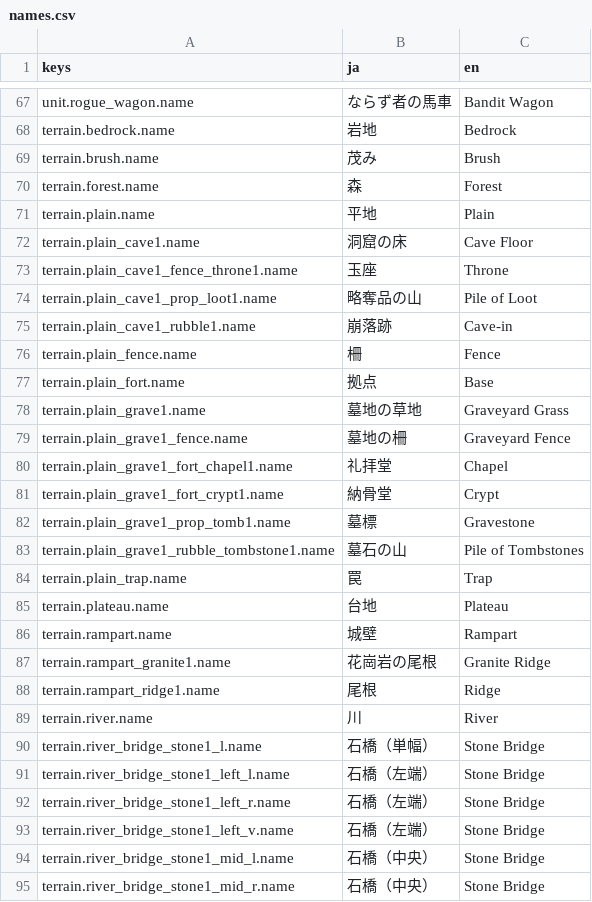
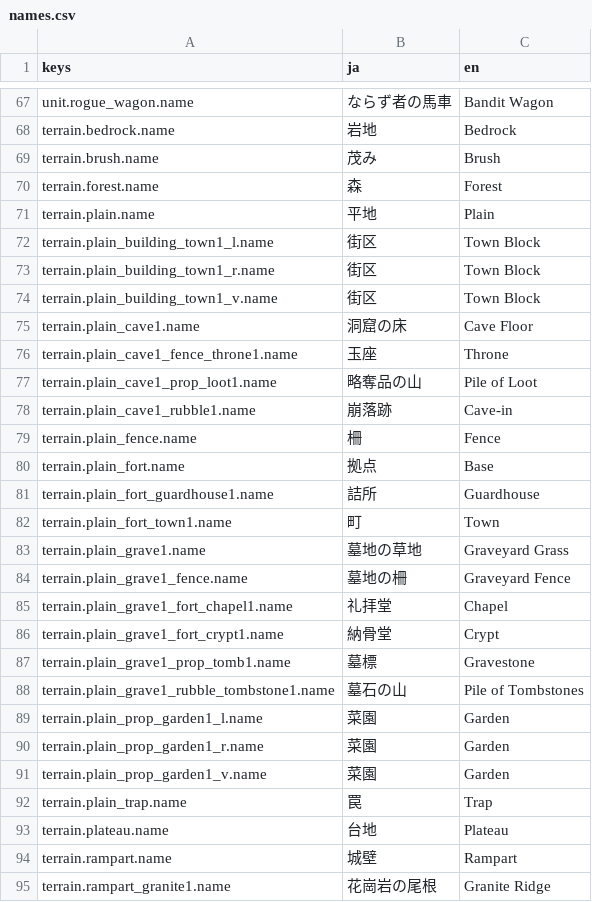
Before and after one commit to sway11466/senaris, a CSV file: godot/data/i18n/names.csv, drawn as a sheet; only a part is shown, gaps mark what is left out; the shorter side is filled out with more unchanged rows; the diff names each change by its address in the sheet, - before the commit and + after, or states it on an @@ line.

```diff
--- a/godot/data/i18n/names.csv
+++ b/godot/data/i18n/names.csv
+row 72: terrain.plain_building_town1_l.name | 街区 | Town Block
+row 73: terrain.plain_building_town1_r.name | 街区 | Town Block
+row 74: terrain.plain_building_town1_v.name | 街区 | Town Block
+row 81: terrain.plain_fort_guardhouse1.name | 詰所 | Guardhouse
+row 82: terrain.plain_fort_town1.name | 町 | Town
+row 89: terrain.plain_prop_garden1_l.name | 菜園 | Garden
+row 90: terrain.plain_prop_garden1_r.name | 菜園 | Garden
+row 91: terrain.plain_prop_garden1_v.name | 菜園 | Garden
```
Also changed, not shown: 2 other files.
